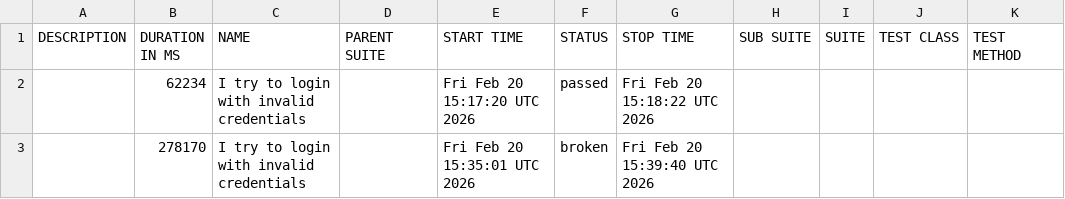
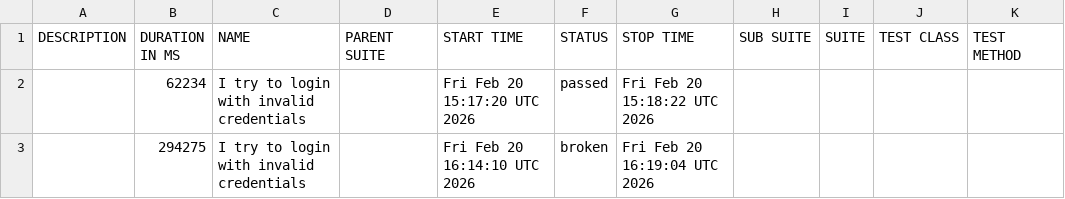
Before and after one commit to aquality-automation/aquality-appium-mobile-dotnet-template, a CSV file: 30/data/suites.csv, drawn as a sheet.

```diff
--- a/30/data/suites.csv
+++ b/30/data/suites.csv
@@ -2,2 +2,2 @@
 "","62234","I try to login with invalid credentials","","Fri Feb 20 15:17:20 UTC 2026","passed","Fri Feb 20 15:18:22 UTC 2026","","","",""
-"","278170","I try to login with invalid credentials","","Fri Feb 20 15:35:01 UTC 2026","broken","Fri Feb 20 15:39:40 UTC 2026","","","",""
+"","294275","I try to login with invalid credentials","","Fri Feb 20 16:14:10 UTC 2026","broken","Fri Feb 20 16:19:04 UTC 2026","","","",""
```
Also changed, not shown: 29 other files.
